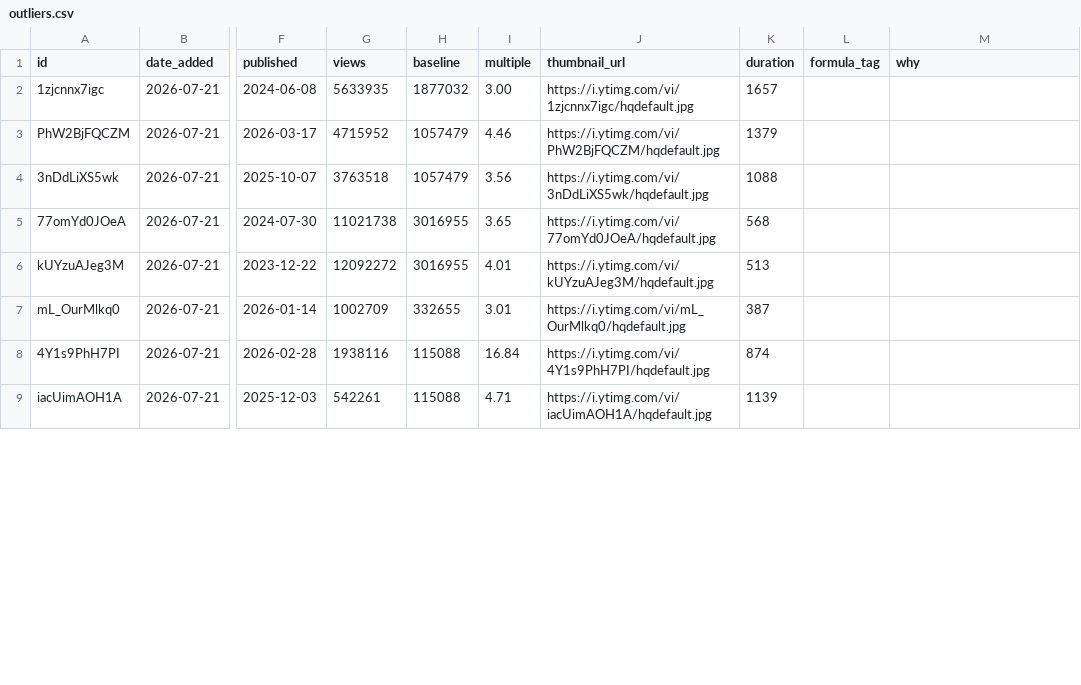
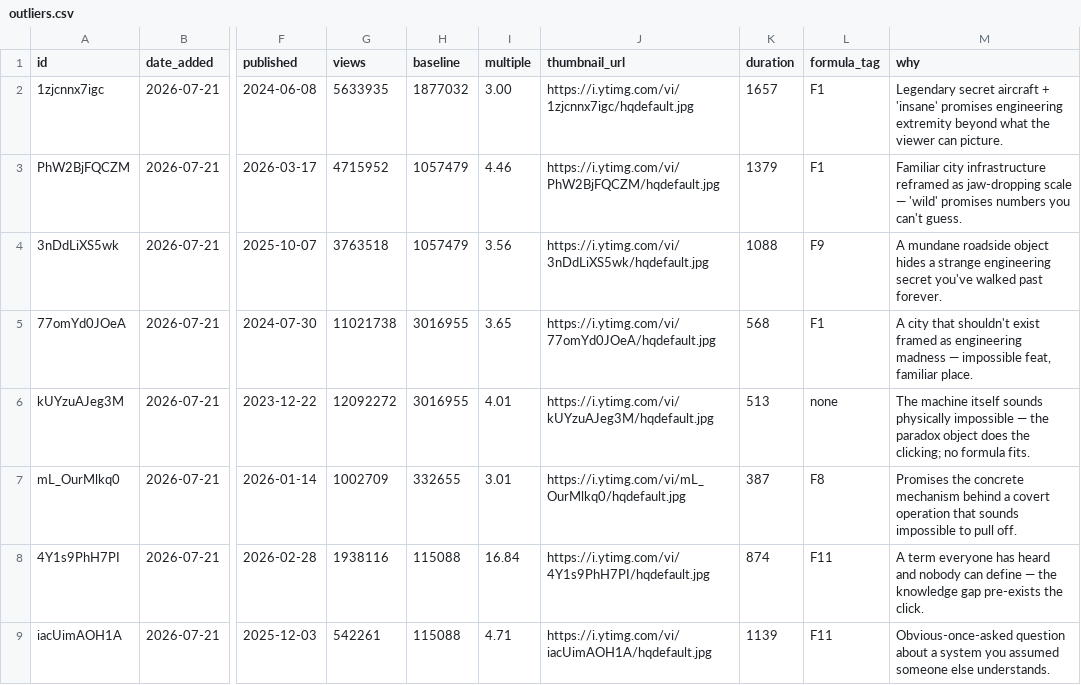
Before and after one commit to morsdor/yt-content-pipeline, a CSV file: data/outliers.csv, drawn as a sheet; only a part is shown, gaps mark what is left out; the diff covers the shown part only; the diff names each change by its address in the sheet, - before the commit and + after, or states it on an @@ line.

```diff
--- a/data/outliers.csv
+++ b/data/outliers.csv
-L2:L3 (formula_tag): (empty)
+L2:L3 (formula_tag): F1
-M2 (why): (empty)
+M2 (why): Legendary secret aircraft + 'insane' promises engineering extremity beyond what the viewer can picture.
-M3 (why): (empty)
+M3 (why): Familiar city infrastructure reframed as jaw-dropping scale — 'wild' promises numbers you can't guess.
-L4 (formula_tag): (empty)
+L4 (formula_tag): F9
-M4 (why): (empty)
+M4 (why): A mundane roadside object hides a strange engineering secret you've walked past forever.
-L5 (formula_tag): (empty)
+L5 (formula_tag): F1
-M5 (why): (empty)
+M5 (why): A city that shouldn't exist framed as engineering madness — impossible feat, familiar place.
-L6 (formula_tag): (empty)
+L6 (formula_tag): none
-M6 (why): (empty)
+M6 (why): The machine itself sounds physically impossible — the paradox object does the clicking; no formula fits.
-L7 (formula_tag): (empty)
+L7 (formula_tag): F8
-M7 (why): (empty)
+M7 (why): Promises the concrete mechanism behind a covert operation that sounds impossible to pull off.
-L8:L9 (formula_tag): (empty)
+L8:L9 (formula_tag): F11
-M8 (why): (empty)
+M8 (why): A term everyone has heard and nobody can define — the knowledge gap pre-exists the click.
-M9 (why): (empty)
+M9 (why): Obvious-once-asked question about a system you assumed someone else understands.
```
Also changed, not shown: 14 edited cells elsewhere in this file, 3 other files.
